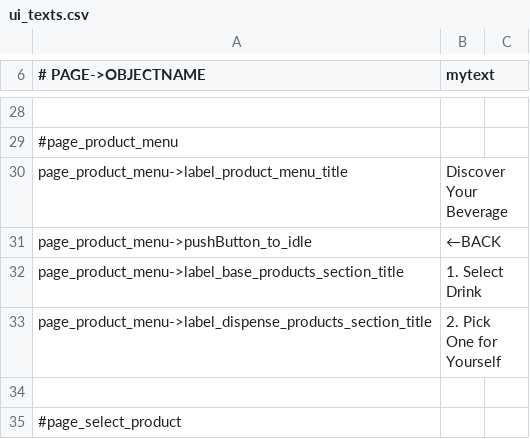
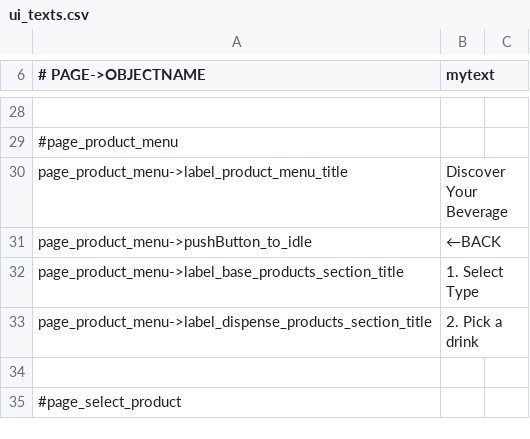
Before and after one commit to opensoapstand/station_computer, a CSV file: ui/references/templates/default_AP2/ui_texts.csv, drawn as a sheet; only a part is shown, gaps mark what is left out.

```diff
--- a/ui/references/templates/default_AP2/ui_texts.csv
+++ b/ui/references/templates/default_AP2/ui_texts.csv
@@ -31,4 +31,4 @@ page_product_menu->label_product_menu_title,Discover Your Beverage
 page_product_menu->pushButton_to_idle,←BACK
-page_product_menu->label_base_products_section_title,1. Select Drink
-page_product_menu->label_dispense_products_section_title,2. Pick One for Yourself
+page_product_menu->label_base_products_section_title,1. Select Type
+page_product_menu->label_dispense_products_section_title,2. Pick a drink
 
```
Also changed, not shown: 9 other files.
